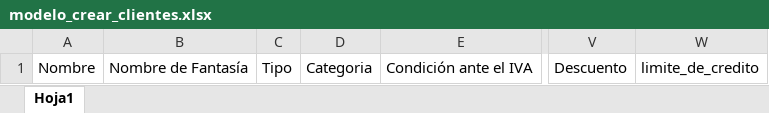
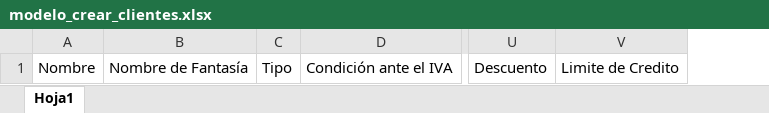
Before and after one commit to pos-cloud/app-web, an Excel workbook: src/assets/modelo_crear_clientes.xlsx, sheet Hoja1, drawn as a sheet; only a part is shown, gaps mark what is left out; values as stored, in another font and other column widths than the file's, no borders; removed rows and columns are numbered as before the commit, all else as after; the diff names each change by its address in the sheet, - before the commit and + after, or states it on an @@ line.

```diff
--- a/src/assets/modelo_crear_clientes.xlsx (sheet Hoja1)
+++ b/src/assets/modelo_crear_clientes.xlsx (sheet Hoja1)
-column D, row 1: Categoria
-column W, row 1: limite_de_credito
+column V, row 1: Limite de Credito
```
Also changed, not shown: 4 other files.
